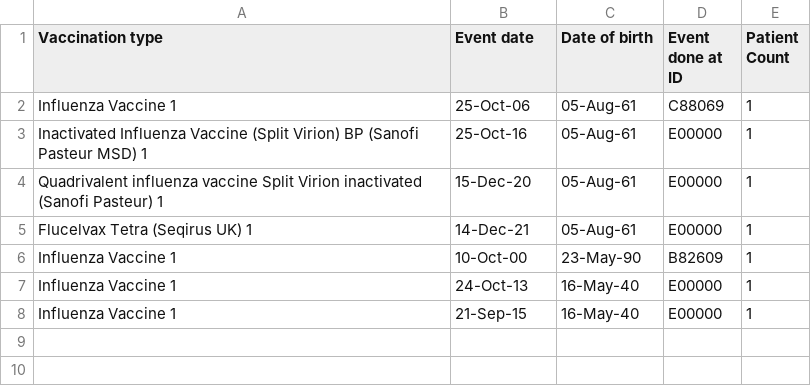
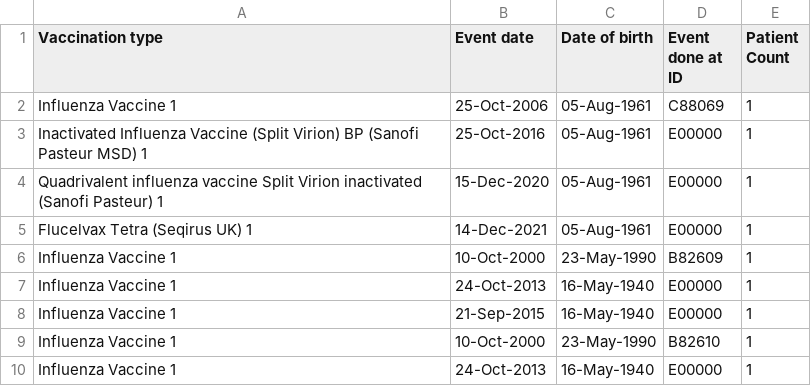
Before and after one commit to janduplessis883/project-inforcast, a CSV file: inforcast/sampledata/csv_template.csv, drawn as a sheet.

```diff
--- a/inforcast/sampledata/csv_template.csv
+++ b/inforcast/sampledata/csv_template.csv
@@ -1,8 +1,10 @@
 Vaccination type,Event date,Date of birth,Event done at ID,Patient Count
-Influenza Vaccine 1,25-Oct-06,05-Aug-61,C88069,1
-Inactivated Influenza Vaccine (Split Virion) BP (Sanofi Pasteur MSD) 1,25-Oct-16,05-Aug-61,E00000,1
-Quadrivalent influenza vaccine Split Virion inactivated (Sanofi Pasteur) 1,15-Dec-20,05-Aug-61,E00000,1
-Flucelvax Tetra (Seqirus UK) 1,14-Dec-21,05-Aug-61,E00000,1
-Influenza Vaccine 1,10-Oct-00,23-May-90,B82609,1
-Influenza Vaccine 1,24-Oct-13,16-May-40,E00000,1
-Influenza Vaccine 1,21-Sep-15,16-May-40,E00000,1
+Influenza Vaccine 1,25-Oct-2006,05-Aug-1961,C88069,1
+Inactivated Influenza Vaccine (Split Virion) BP (Sanofi Pasteur MSD) 1,25-Oct-2016,05-Aug-1961,E00000,1
+Quadrivalent influenza vaccine Split Virion inactivated (Sanofi Pasteur) 1,15-Dec-2020,05-Aug-1961,E00000,1
+Flucelvax Tetra (Seqirus UK) 1,14-Dec-2021,05-Aug-1961,E00000,1
+Influenza Vaccine 1,10-Oct-2000,23-May-1990,B82609,1
+Influenza Vaccine 1,24-Oct-2013,16-May-1940,E00000,1
+Influenza Vaccine 1,21-Sep-2015,16-May-1940,E00000,1
+Influenza Vaccine 1,10-Oct-2000,23-May-1990,B82610,1
+Influenza Vaccine 1,24-Oct-2013,16-May-1940,E00000,1
```
Also changed, not shown: 1 other file.
